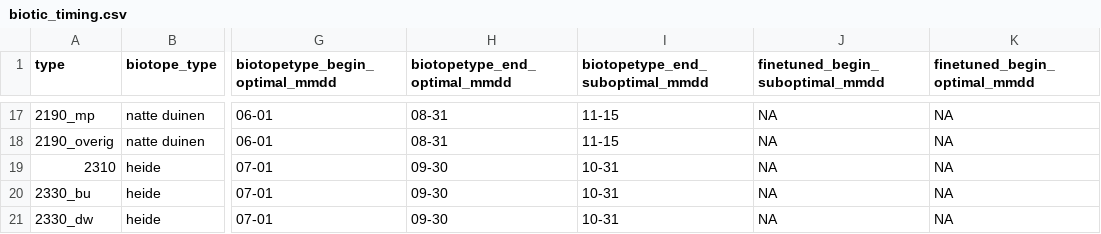
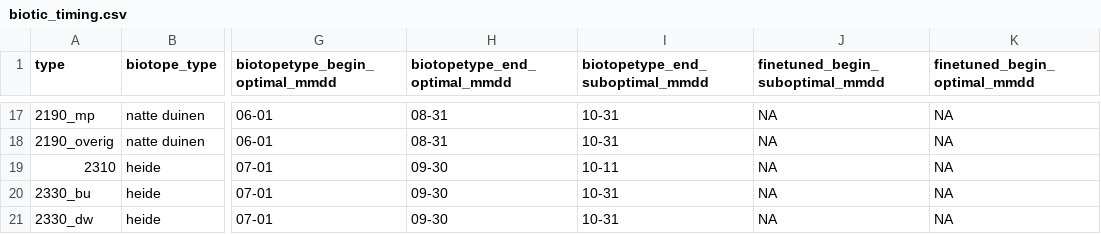
Before and after one commit to inbo/n2khab-mne-designs, a CSV file: 100_design_common/010_prototyping_sampling_and_revisit_design/data/text/raw/biotic_timing.csv, drawn as a sheet; only a part is shown, gaps mark what is left out; the diff covers the shown part only; the diff names each change by its address in the sheet, - before the commit and + after, or states it on an @@ line.

```diff
--- a/100_design_common/010_prototyping_sampling_and_revisit_design/data/text/raw/biotic_timing.csv
+++ b/100_design_common/010_prototyping_sampling_and_revisit_design/data/text/raw/biotic_timing.csv
-I17:I18 (biotopetype_end_suboptimal_mmdd): 11-15
+I17:I18 (biotopetype_end_suboptimal_mmdd): 10-31
-I19 (biotopetype_end_suboptimal_mmdd): 10-31
+I19 (biotopetype_end_suboptimal_mmdd): 10-11
```
Also changed, not shown: 37 edited cells elsewhere in this file, 2 other files.
